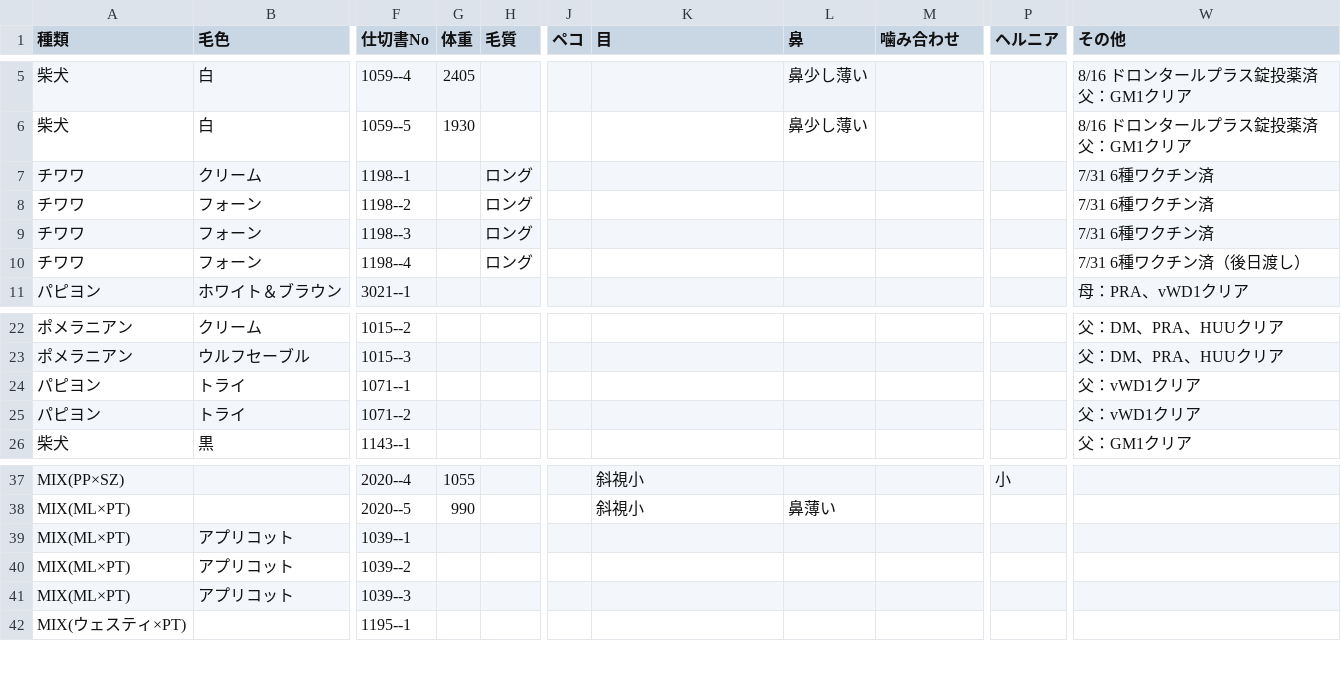
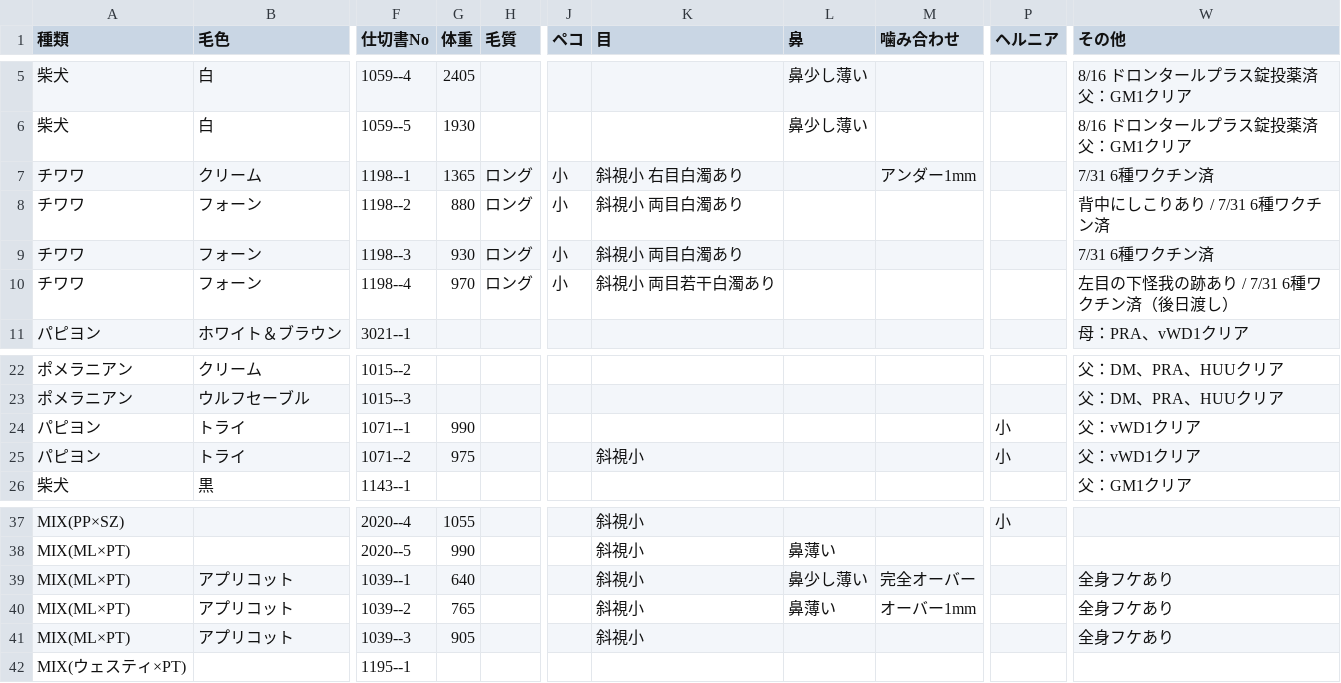
Before and after one commit to hkd-petpark/auction-catalog, a CSV file: animals.csv, drawn as a sheet; only a part is shown, gaps mark what is left out; the diff names each change by its address in the sheet, - before the commit and + after, or states it on an @@ line.

Commit message:
Add files via upload

```diff
--- a/animals.csv
+++ b/animals.csv
-G7 (体重): (empty)
+G7 (体重): 1365
-J7:J10 (ペコ): (empty)
+J7:J10 (ペコ): 小
-K7 (目): (empty)
+K7 (目): 斜視小 右目白濁あり
-M7 (噛み合わせ): (empty)
+M7 (噛み合わせ): アンダー1mm
-G8 (体重): (empty)
+G8 (体重): 880
-K8:K9 (目): (empty)
+K8:K9 (目): 斜視小 両目白濁あり
-W8 (その他): 7/31 6種ワクチン済
+W8 (その他): 背中にしこりあり / 7/31 6種ワクチン済
-G9 (体重): (empty)
+G9 (体重): 930
-G10 (体重): (empty)
+G10 (体重): 970
-K10 (目): (empty)
+K10 (目): 斜視小 両目若干白濁あり
-W10 (その他): 7/31 6種ワクチン済（後日渡し）
+W10 (その他): 左目の下怪我の跡あり / 7/31 6種ワクチン済（後日渡し）
-G24 (体重): (empty)
+G24 (体重): 990
-P24:P25 (ヘルニア): (empty)
+P24:P25 (ヘルニア): 小
-G25 (体重): (empty)
+G25 (体重): 975
-K25 (目): (empty)
+K25 (目): 斜視小
-G39 (体重): (empty)
+G39 (体重): 640
-K39:K41 (目): (empty)
+K39:K41 (目): 斜視小
-L39 (鼻): (empty)
+L39 (鼻): 鼻少し薄い
-M39 (噛み合わせ): (empty)
+M39 (噛み合わせ): 完全オーバー
-W39:W41 (その他): (empty)
+W39:W41 (その他): 全身フケあり
-G40 (体重): (empty)
+G40 (体重): 765
-L40 (鼻): (empty)
+L40 (鼻): 鼻薄い
-M40 (噛み合わせ): (empty)
+M40 (噛み合わせ): オーバー1mm
-G41 (体重): (empty)
+G41 (体重): 905
```
